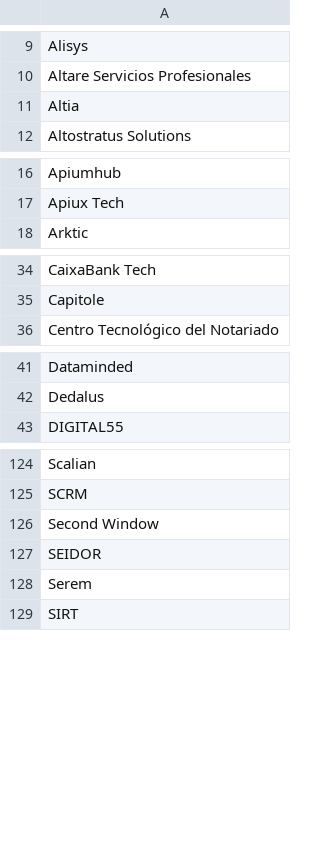
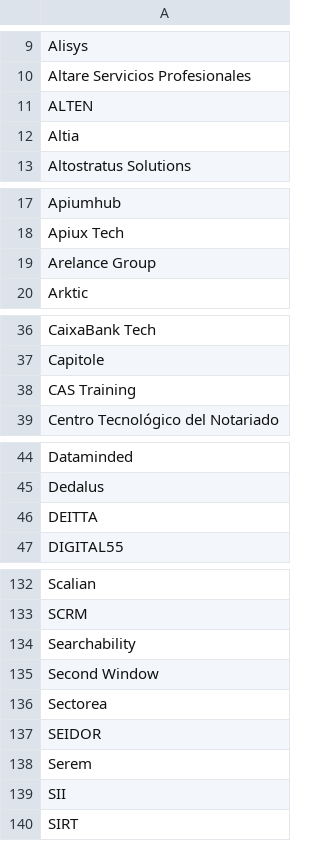
Before and after one commit to Alvraro/curro-scraper, a CSV file: data/company-importer/input/company-names.csv, drawn as a sheet; only a part is shown, gaps mark what is left out; the diff covers the shown part only.

Commit message:
Add new company names to the company-names.csv file

```diff
--- a/data/company-importer/input/company-names.csv
+++ b/data/company-importer/input/company-names.csv
@@ -10,2 +10,3 @@ Alisys
 Altare Servicios Profesionales
+ALTEN
 Altia
@@ -17,2 +18,3 @@ Apiumhub
 Apiux Tech
+Arelance Group
 Arktic
@@ -35,2 +37,3 @@ CaixaBank Tech
 Capitole
+CAS Training
 Centro Tecnológico del Notariado
@@ -42,2 +45,3 @@ Dataminded
 Dedalus
+DEITTA
 DIGITAL55
@@ -125,5 +133,8 @@ Scalian
 SCRM
+Searchability
 Second Window
+Sectorea
 SEIDOR
 Serem
+SII
 SIRT
```
Also changed, not shown: 5 added rows elsewhere in this file, data/company-importer/generated/company-info.csv.
